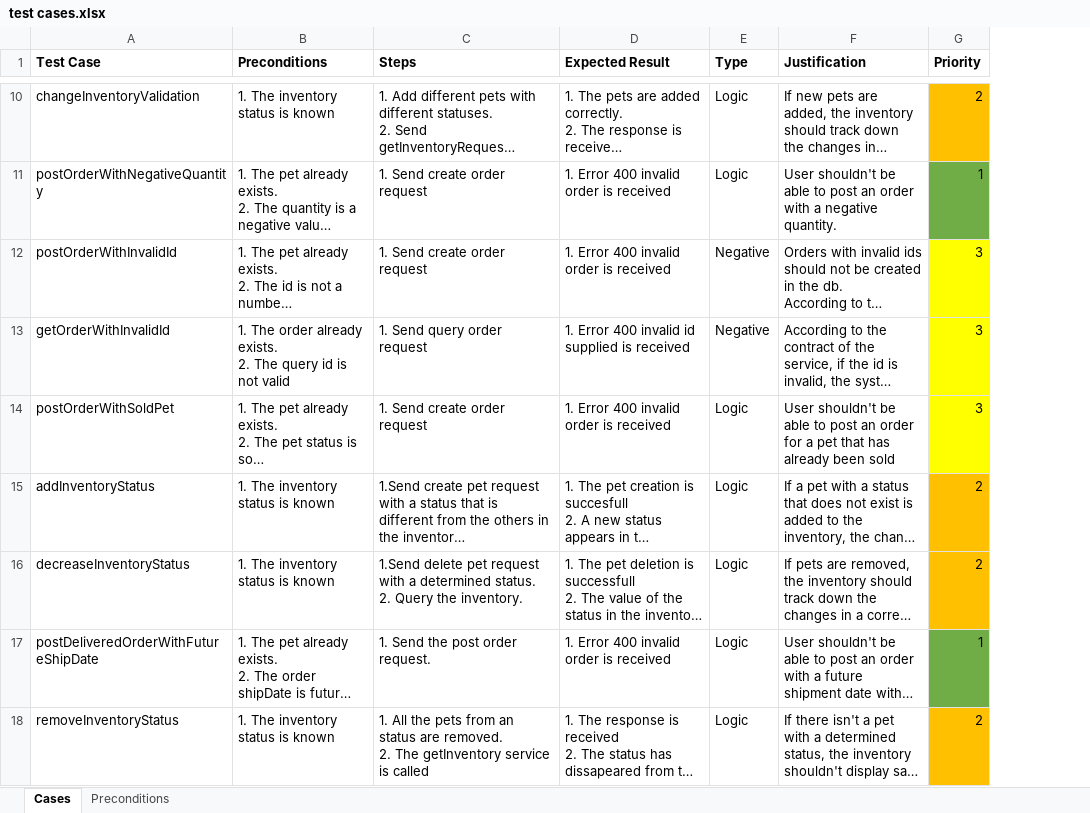
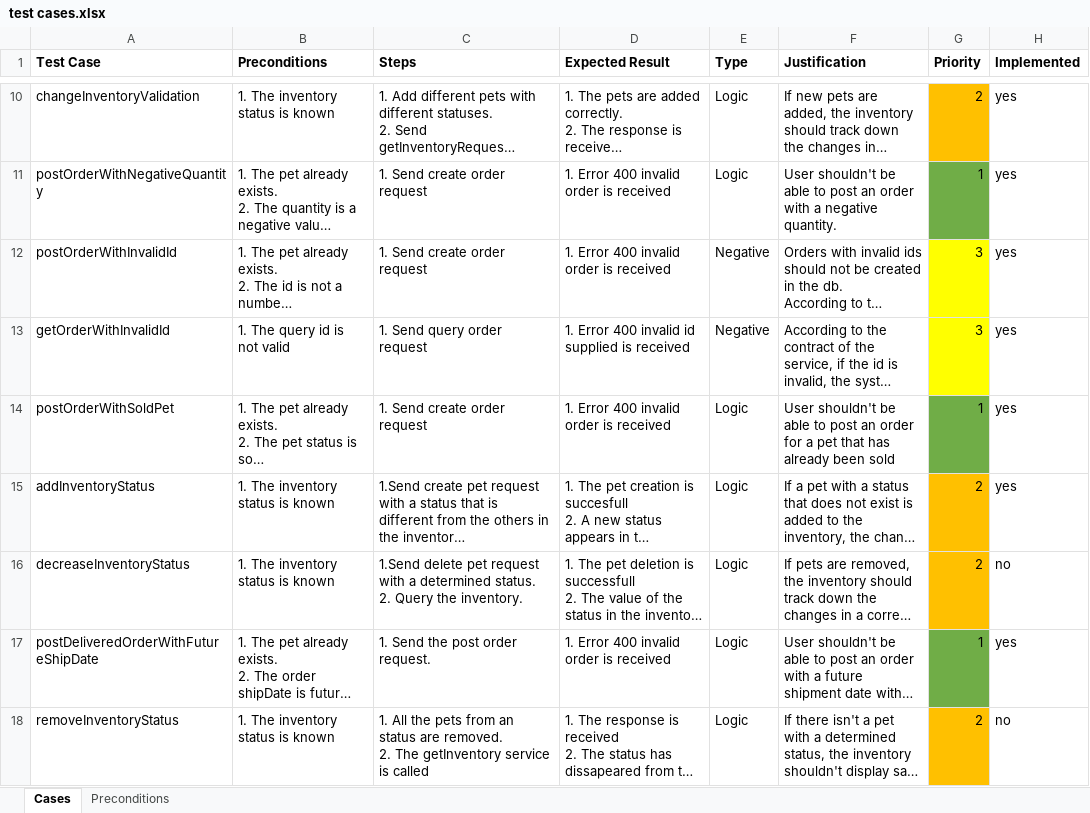
Before and after one commit to jm-dominguez/PetStoreTestSuite, an Excel workbook: docs/test cases.xlsx, sheet Cases, drawn as a sheet; only a part is shown, gaps mark what is left out; long unchanged cells end in …; values as stored, in another font and other column widths than the file's, no borders; ↵ is a line break in a cell; the diff covers the shown part only; the diff names each change by its address in the sheet, - before the commit and + after, or states it on an @@ line.

Commit message:
Bugs fixed, new test cases added

```diff
--- a/docs/test cases.xlsx (sheet Cases)
+++ b/docs/test cases.xlsx (sheet Cases)
+column H (Implemented), rows 10-18: yes | yes | yes | yes | yes | yes | no | yes | no
-B13 (Preconditions): 1. The order already exists. ↵ 2. The query id is not valid
+B13 (Preconditions): 1. The query id is not valid
-G14 (Priority): 3
+G14 (Priority): 1
-G14 fill: #FFFF00
+G14 fill: #70AD47
```
Also changed, not shown: 3 added rows elsewhere in this sheet, 5 other files.
